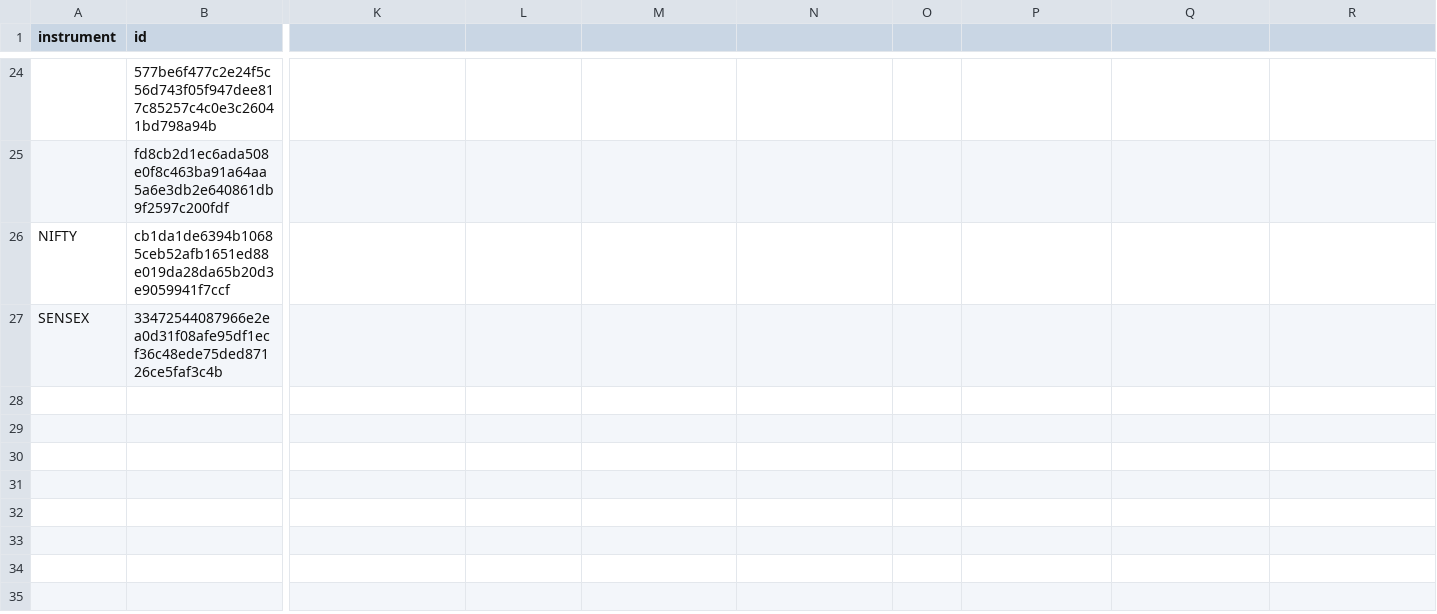
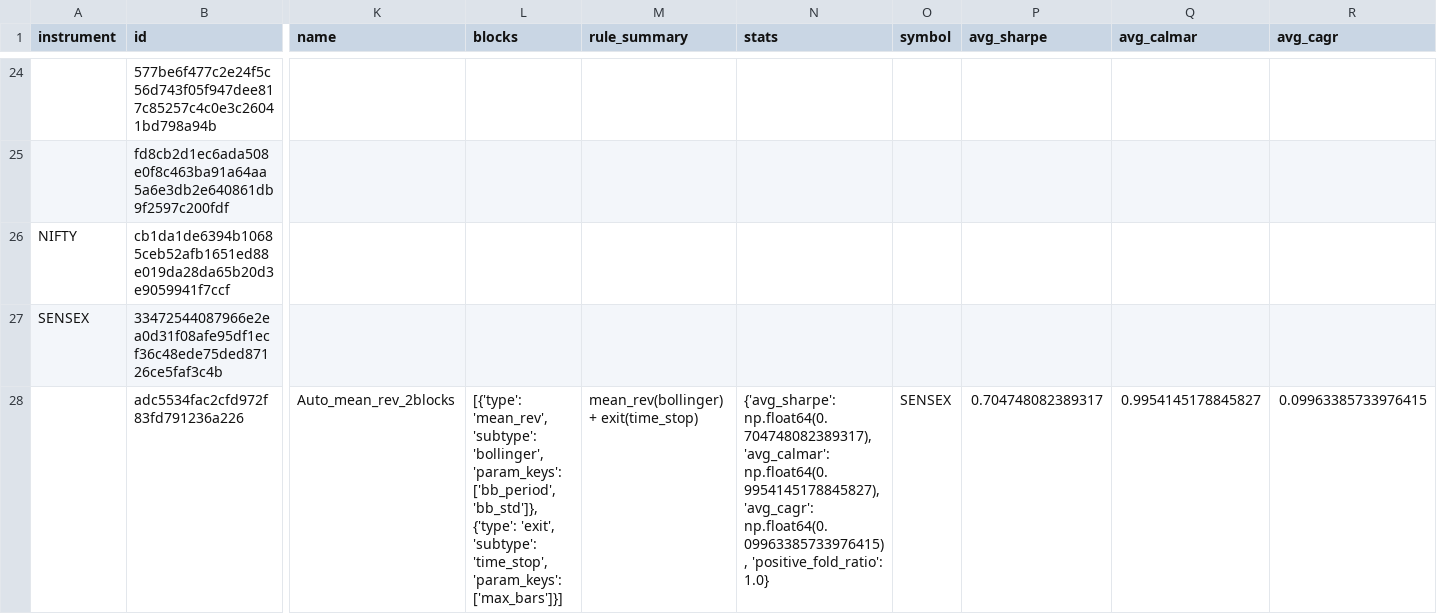
Before and after one commit to sayujks0071/AITRAPP, a CSV file: packages/strategy_foundry/results/leaderboard.csv, drawn as a sheet; only a part is shown, gaps mark what is left out; rows hold the shown columns only; the diff covers the shown part only; the diff names each change by its address in the sheet, - before the commit and + after, or states it on an @@ line.

```diff
--- a/packages/strategy_foundry/results/leaderboard.csv
+++ b/packages/strategy_foundry/results/leaderboard.csv
-K1: (empty)
+K1: name
-L1: (empty)
+L1: blocks
-M1: (empty)
+M1: rule_summary
-N1: (empty)
+N1: stats
-O1: (empty)
+O1: symbol
-P1: (empty)
+P1: avg_sharpe
-Q1: (empty)
+Q1: avg_calmar
-R1: (empty)
+R1: avg_cagr
+row 28:  | adc5534fac2cfd972f83fd791236a226 | Auto_mean_rev_2blocks | [{'type': 'mean_rev', 'subtype': 'bollinger', 'param_keys': ['bb_period', 'bb_std']}, {'type': 'exit', 'subtype': 'time_stop', 'param_keys': ['max_bars']}] | mean_rev(bollinger) + exit(time_stop) | {'avg_sharpe': np.float64(0.704748082389317), 'avg_calmar': np.float64(0.9954145178845827), 'avg_cagr': np.float64(0.09963385733976415), 'positive_fold_ratio': 1.0} | SENSEX | 0.704748082389317 | 0.9954145178845827 | 0.09963385733976415
```
Also changed, not shown: 2 edited cells elsewhere in this file, 21 other files.
